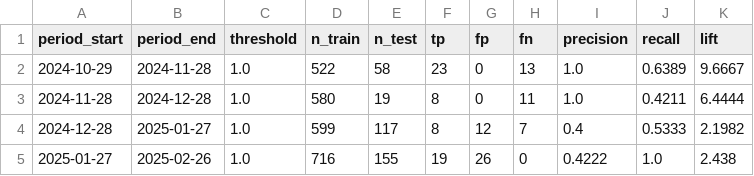
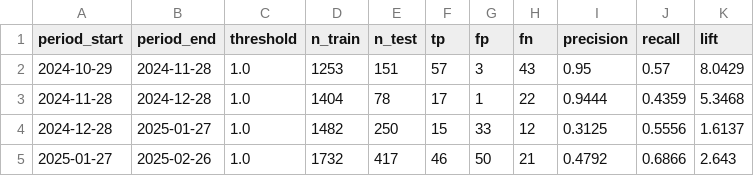
Before and after one commit to nsudiyan/trading-pulse, a CSV file: pump_analysis/walkforward_results.csv, drawn as a sheet; only a part is shown; the diff covers the shown part only.

Commit message:
feat(AVEC-69.4/AVEVA-73): re-run full analysis pipeline on expanded 99-symbol set
Pump analysis (pump_analysis/):
- pump_labeler: 1664 events, 8320 controls (99 symbols, up from 28)
- causal_attributor: stablecoin_inflow lift=2.31 HIGH, liq_sweep lift=8.47 MEDIUM
- feature_engineer: 9984-row feature matrix, vol_spike_count top feature lift=1.96
- walkforward_results: 19 periods; sensitivity_sweep: 48 rows

Dump analysis (dump_analysis/):
- dump_labeler: 1473 events, 7365 controls (99 symbols)
- dump_causal_attributor: btc_cascade lift=5.12 HIGH, liq_cascade lift=10.82 MEDIUM
- dump_feature_engineer: 8838-row matrix, walkforward 16/23 folds lift>1
- dump_st4_validation: regime_analysis FACT — sideways lift=1.87, bull lift=1.79

No changes to live logic; all outputs reproducible (MD5s in issue comment).

Co-Authored-By: Paperclip <noreply@paperclip.ing>

```diff
--- a/pump_analysis/walkforward_results.csv
+++ b/pump_analysis/walkforward_results.csv
@@ -1,5 +1,5 @@
 period_start,period_end,threshold,n_train,n_test,tp,fp,fn,precision,recall,lift
-2024-10-29,2024-11-28,1.0,522,58,23,0,13,1.0,0.6389,9.6667
-2024-11-28,2024-12-28,1.0,580,19,8,0,11,1.0,0.4211,6.4444
-2024-12-28,2025-01-27,1.0,599,117,8,12,7,0.4,0.5333,2.1982
-2025-01-27,2025-02-26,1.0,716,155,19,26,0,0.4222,1.0,2.438
+2024-10-29,2024-11-28,1.0,1253,151,57,3,43,0.95,0.57,8.0429
+2024-11-28,2024-12-28,1.0,1404,78,17,1,22,0.9444,0.4359,5.3468
+2024-12-28,2025-01-27,1.0,1482,250,15,33,12,0.3125,0.5556,1.6137
+2025-01-27,2025-02-26,1.0,1732,417,46,50,21,0.4792,0.6866,2.643
```
Also changed, not shown: 122 edited cells elsewhere in this file, dump_analysis/combo_stats.csv, dump_analysis/walkforward_results.csv, 22 other files.
